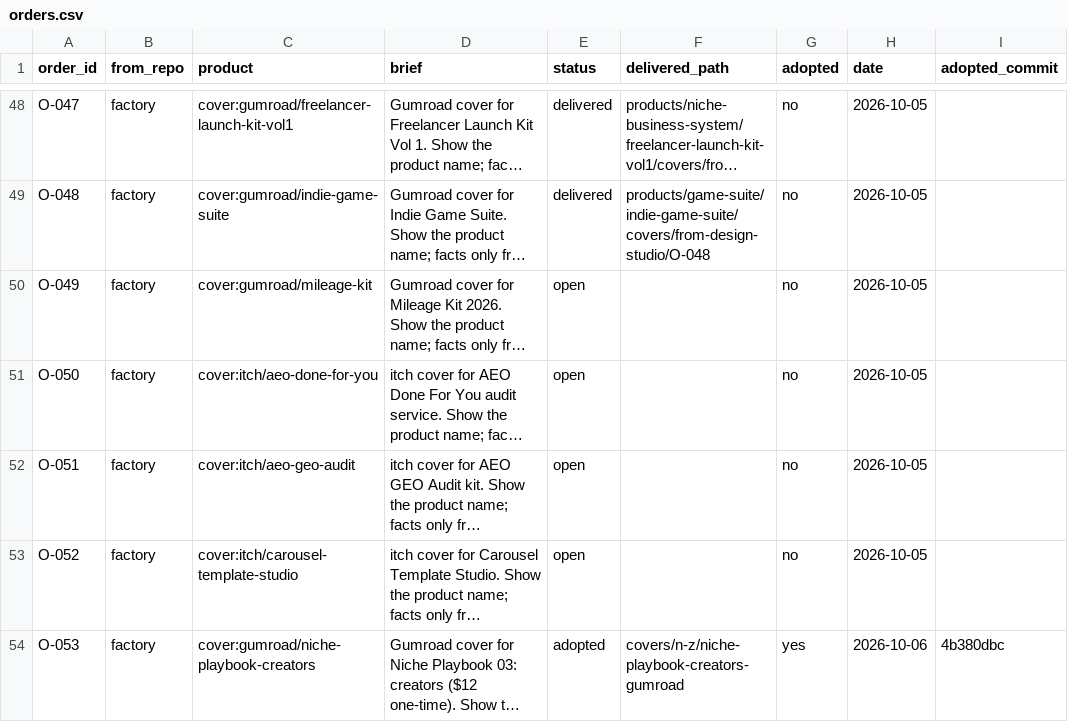
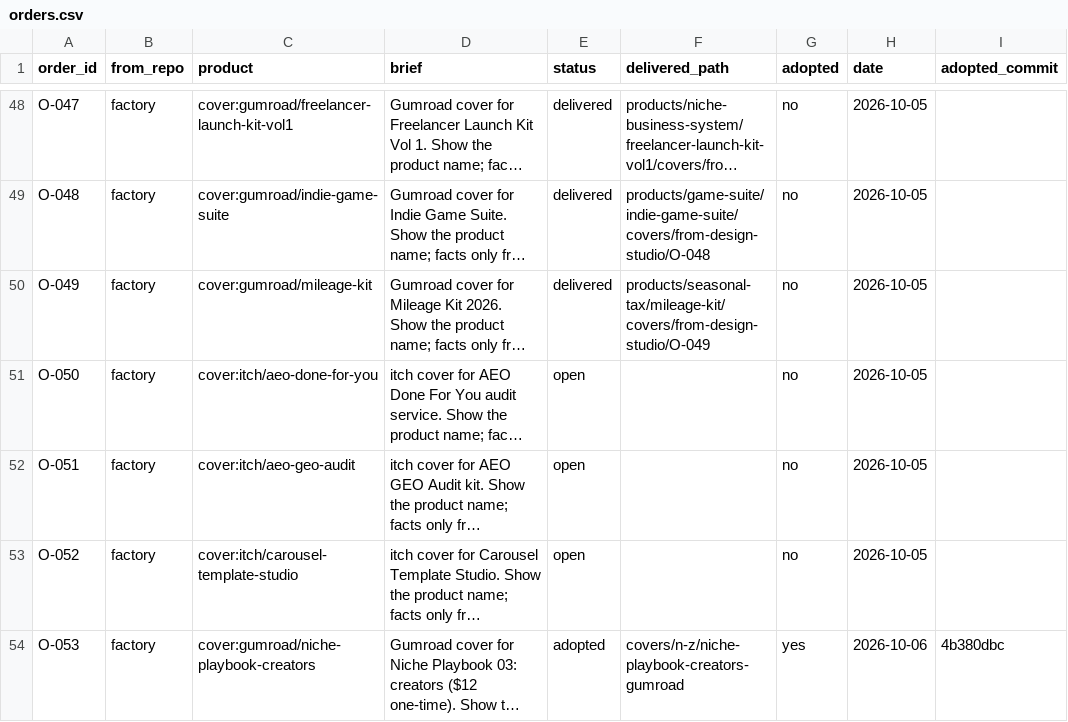
Before and after one commit to MaximKonovalovDev/design-studio, a CSV file: orders.csv, drawn as a sheet; only a part is shown, gaps mark what is left out; long unchanged cells end in …; the diff names each change by its address in the sheet, - before the commit and + after, or states it on an @@ line.

Commit message:
deliver O-049 to factory (DELIVER CHECK PASS 23/23)
node tools/orders-check.mjs --deliver O-049 --check: DELIVER CHECK PASS: O-049 (23/23 files). node tools/orders-check.mjs: ORDERS PASS: 65 orders (13 open, 0 building, 20 delivered, 32 adopted, 0 rejected).

```diff
--- a/orders.csv
+++ b/orders.csv
-E50 (status): open
+E50 (status): delivered
-F50 (delivered_path): (empty)
+F50 (delivered_path): products/seasonal-tax/mileage-kit/covers/from-design-studio/O-049
```
Also changed, not shown: 3 other files.
